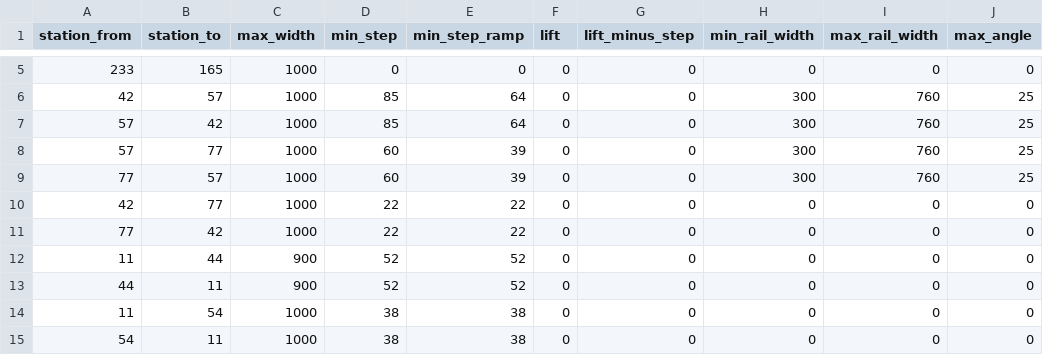
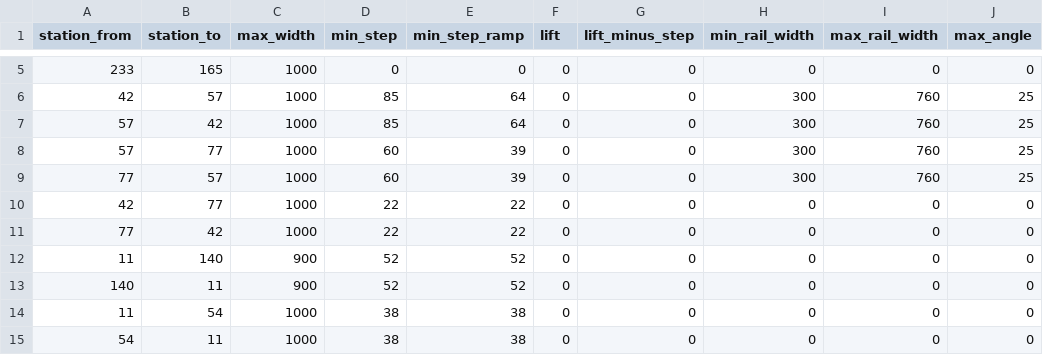
Before and after one commit to nextgis/metro4all, a CSV file: data/msk/interchanges.csv, drawn as a sheet; only a part is shown, gaps mark what is left out; the diff names each change by its address in the sheet, - before the commit and + after, or states it on an @@ line.

Commit message:
fix Borovitskaya-Biblioteka

```diff
--- a/data/msk/interchanges.csv
+++ b/data/msk/interchanges.csv
-B12 (station_to): 44
+B12 (station_to): 140
-A13 (station_from): 44
+A13 (station_from): 140
```
